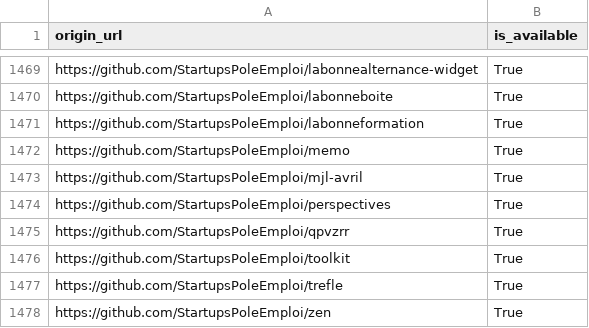
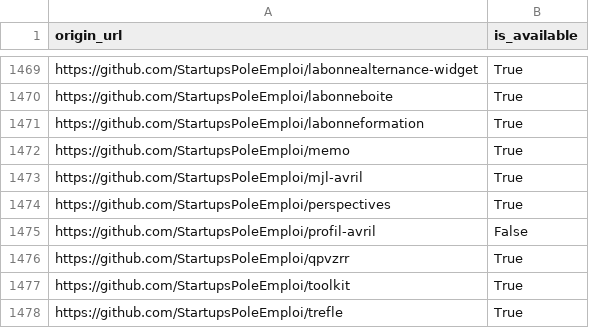
Before and after one commit to bzg/data-codes-sources-fr, a CSV file: data/swh_exists.csv, drawn as a sheet; only a part is shown, gaps mark what is left out; the shorter side is filled out with more unchanged rows.

Commit message:
New data at 2020-02-22T07:29:43Z [ci skip]

```diff
--- a/data/swh_exists.csv
+++ b/data/swh_exists.csv
@@ -1474,2 +1474,3 @@ https://github.com/StartupsPoleEmploi/mjl-avril,True
 https://github.com/StartupsPoleEmploi/perspectives,True
+https://github.com/StartupsPoleEmploi/profil-avril,False
 https://github.com/StartupsPoleEmploi/qpvzrr,True
```
Also changed, not shown: data/organisations/csv/all.csv, 4 other files.
